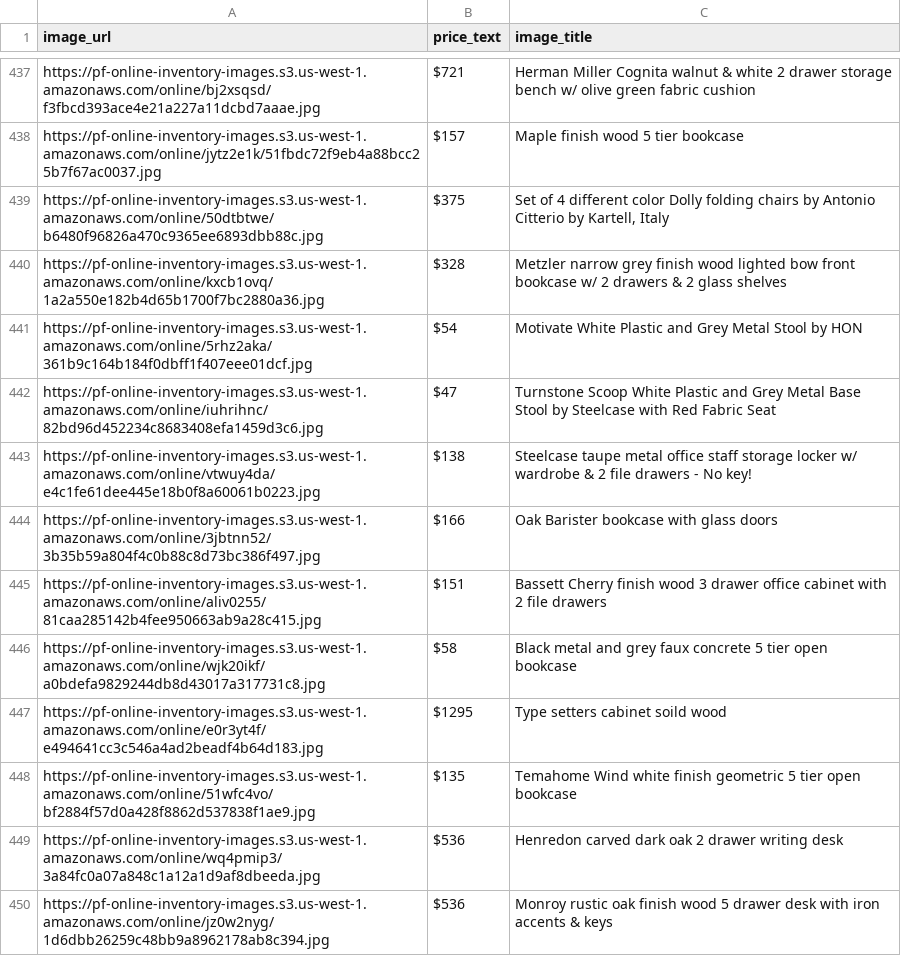
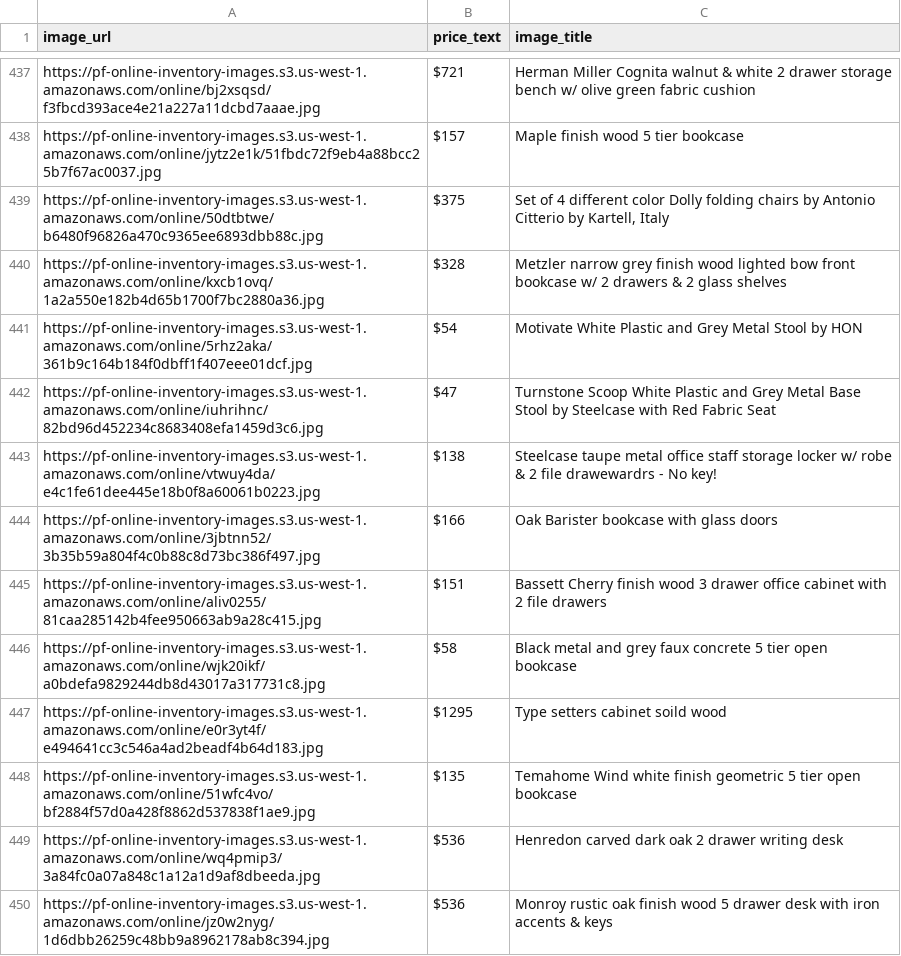
Before and after one commit to cwells611/Aesthetic_AI, a CSV file: Furniture.csv, drawn as a sheet; only a part is shown, gaps mark what is left out.

```diff
--- a/Furniture.csv
+++ b/Furniture.csv
@@ -444,3 +444,3 @@ https://pf-online-inventory-images.s3.us-west-1.amazonaws.com/online/5rhz2aka/36
 https://pf-online-inventory-images.s3.us-west-1.amazonaws.com/online/iuhrihnc/82bd96d452234c8683408efa1459d3c6.jpg,$47,Turnstone Scoop White Plastic and Grey Metal Base Stool by Steelcase with Red Fabric Seat
-https://pf-online-inventory-images.s3.us-west-1.amazonaws.com/online/vtwuy4da/e4c1fe61dee445e18b0f8a60061b0223.jpg,$138,Steelcase taupe metal office staff storage locker w/ wardrobe & 2 file drawers - No key!
+https://pf-online-inventory-images.s3.us-west-1.amazonaws.com/online/vtwuy4da/e4c1fe61dee445e18b0f8a60061b0223.jpg,$138,Steelcase taupe metal office staff storage locker w/ robe & 2 file drawewardrs - No key!
 https://pf-online-inventory-images.s3.us-west-1.amazonaws.com/online/3jbtnn52/3b35b59a804f4c0b88c8d73bc386f497.jpg,$166,Oak Barister bookcase with glass doors
```
Also changed, not shown: 2 other files.
